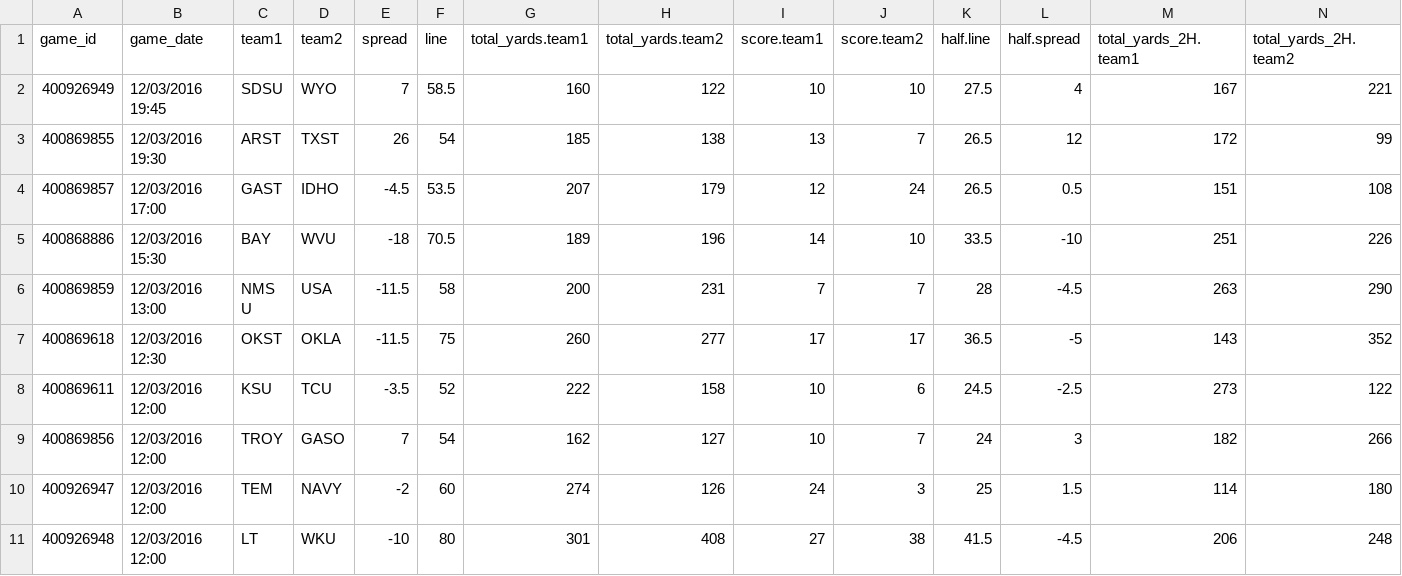
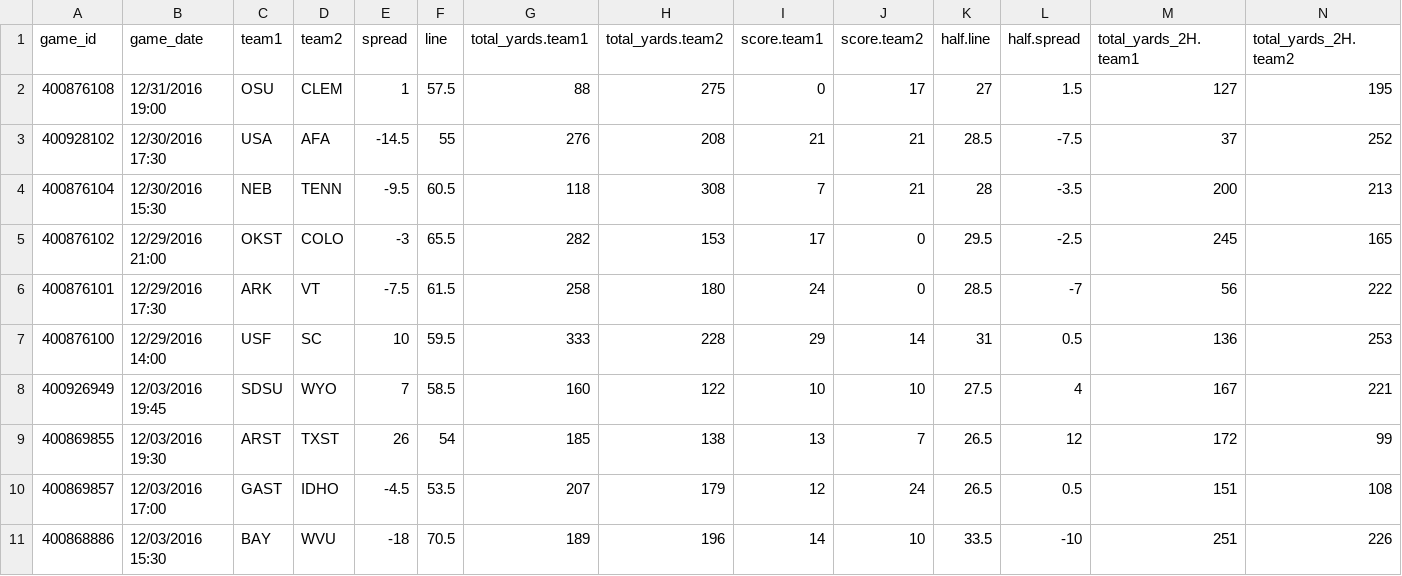
Before and after one commit to tcash21/sports_2016, a CSV file: NCF/testfile.csv, drawn as a sheet; only a part is shown; the shorter side is filled out with more unchanged rows; rows hold the shown columns only; the diff names each change by its address in the sheet, - before the commit and + after, or states it on an @@ line.

```diff
--- a/NCF/testfile.csv
+++ b/NCF/testfile.csv
+row 2: 400876108 | 12/31/2016 19:00 | OSU | CLEM | 1 | 57.5 | 88 | 275 | 0 | 17 | 27 | 1.5 | 127 | 195
+row 3: 400928102 | 12/30/2016 17:30 | USA | AFA | -14.5 | 55 | 276 | 208 | 21 | 21 | 28.5 | -7.5 | 37 | 252
+row 4: 400876104 | 12/30/2016 15:30 | NEB | TENN | -9.5 | 60.5 | 118 | 308 | 7 | 21 | 28 | -3.5 | 200 | 213
+row 5: 400876102 | 12/29/2016 21:00 | OKST | COLO | -3 | 65.5 | 282 | 153 | 17 | 0 | 29.5 | -2.5 | 245 | 165
+row 6: 400876101 | 12/29/2016 17:30 | ARK | VT | -7.5 | 61.5 | 258 | 180 | 24 | 0 | 28.5 | -7 | 56 | 222
+row 7: 400876100 | 12/29/2016 14:00 | USF | SC | 10 | 59.5 | 333 | 228 | 29 | 14 | 31 | 0.5 | 136 | 253
```
Also changed, not shown: 11 other files.
